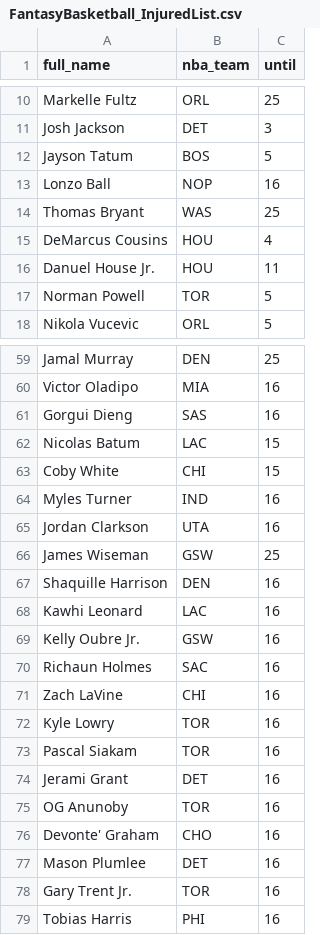
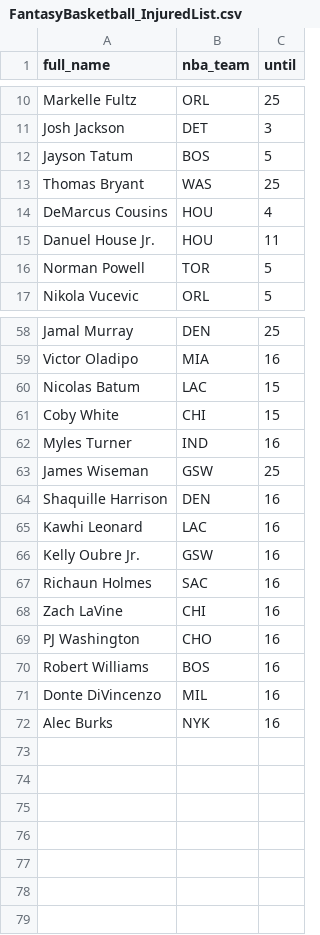
Before and after one commit to tefirman/FantasySports, a CSV file: FantasyBasketball_InjuredList.csv, drawn as a sheet; only a part is shown, gaps mark what is left out.

Commit message:
Update FantasyBasketball_InjuredList.csv

```diff
--- a/FantasyBasketball_InjuredList.csv
+++ b/FantasyBasketball_InjuredList.csv
@@ -12,3 +12,2 @@ Josh Jackson,DET,3
 Jayson Tatum,BOS,5
-Lonzo Ball,NOP,16
 Thomas Bryant,WAS,25
@@ -60,3 +59,2 @@ Jamal Murray,DEN,25
 Victor Oladipo,MIA,16
-Gorgui Dieng,SAS,16
 Nicolas Batum,LAC,15
@@ -64,3 +62,2 @@ Coby White,CHI,15
 Myles Turner,IND,16
-Jordan Clarkson,UTA,16
 James Wiseman,GSW,25
@@ -71,9 +68,5 @@ Richaun Holmes,SAC,16
 Zach LaVine,CHI,16
-Kyle Lowry,TOR,16
-Pascal Siakam,TOR,16
-Jerami Grant,DET,16
-OG Anunoby,TOR,16
-Devonte' Graham,CHO,16
-Mason Plumlee,DET,16
-Gary Trent Jr.,TOR,16
-Tobias Harris,PHI,16
+PJ Washington,CHO,16
+Robert Williams,BOS,16
+Donte DiVincenzo,MIL,16
+Alec Burks,NYK,16
```
